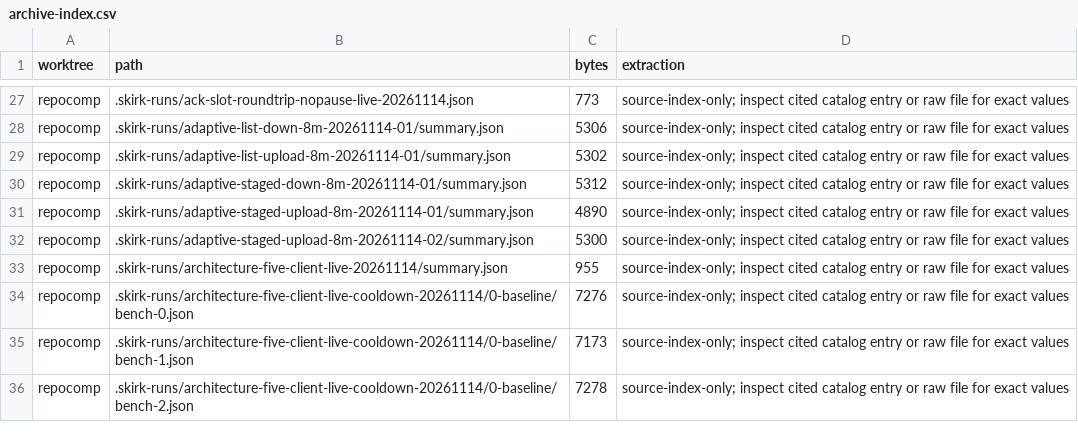
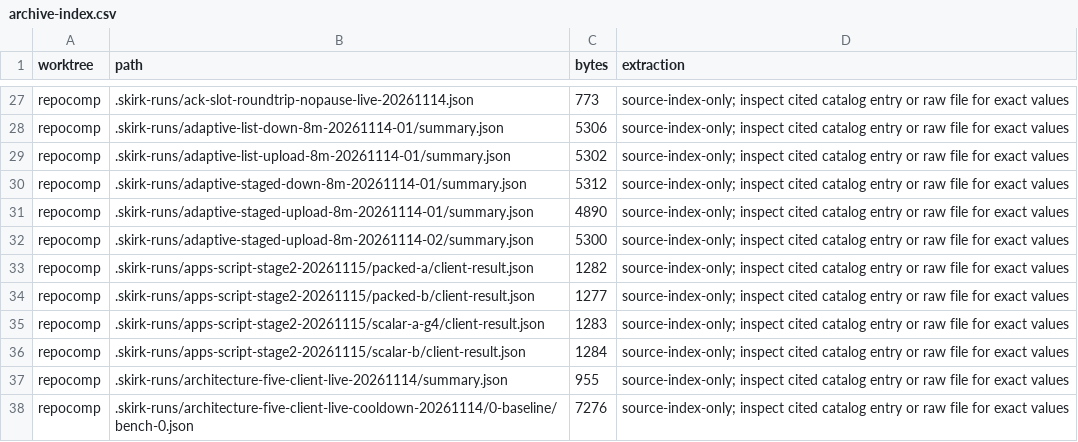
Before and after one commit to ShahabSL/Skirk, a CSV file: docs/experiments/catalog/archive-index.csv, drawn as a sheet; only a part is shown, gaps mark what is left out; the shorter side is filled out with more unchanged rows.

Commit message:
docs: retain all full live Apps Script relay factorial cells

```diff
--- a/docs/experiments/catalog/archive-index.csv
+++ b/docs/experiments/catalog/archive-index.csv
@@ -32,2 +32,6 @@ repocomp,.skirk-runs/adaptive-staged-upload-8m-20261114-01/summary.json,4890,sou
 repocomp,.skirk-runs/adaptive-staged-upload-8m-20261114-02/summary.json,5300,source-index-only; inspect cited catalog entry or raw file for exact values
+repocomp,.skirk-runs/apps-script-stage2-20261115/packed-a/client-result.json,1282,source-index-only; inspect cited catalog entry or raw file for exact values
+repocomp,.skirk-runs/apps-script-stage2-20261115/packed-b/client-result.json,1277,source-index-only; inspect cited catalog entry or raw file for exact values
+repocomp,.skirk-runs/apps-script-stage2-20261115/scalar-a-g4/client-result.json,1283,source-index-only; inspect cited catalog entry or raw file for exact values
+repocomp,.skirk-runs/apps-script-stage2-20261115/scalar-b/client-result.json,1284,source-index-only; inspect cited catalog entry or raw file for exact values
 repocomp,.skirk-runs/architecture-five-client-live-20261114/summary.json,955,source-index-only; inspect cited catalog entry or raw file for exact values
```
Also changed, not shown: 7 other files.
